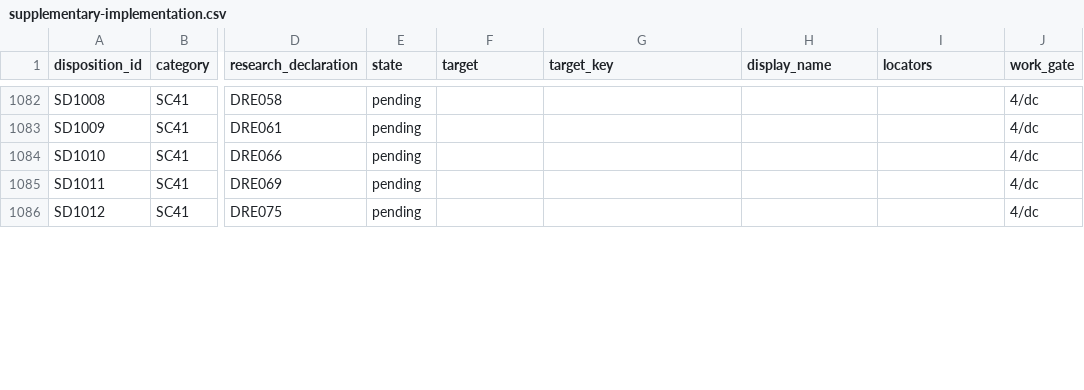
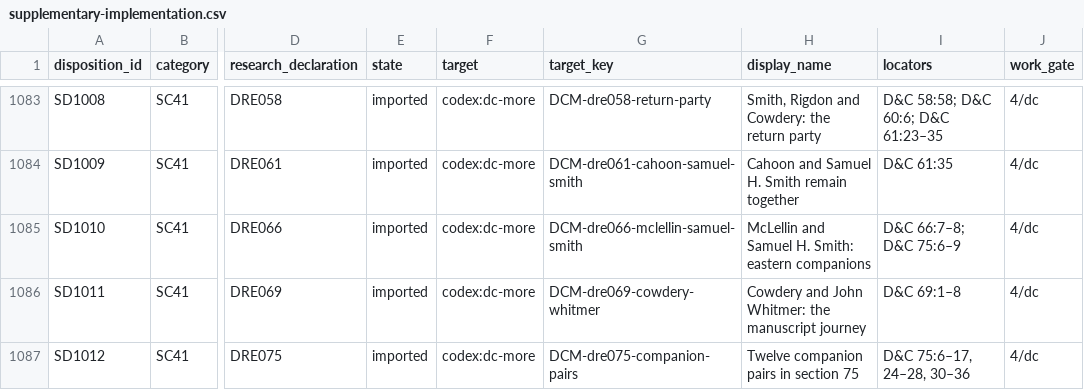
Before and after one commit to mckayec/universe-sandbox, a CSV file: docs/universes/packs/lds-standard-works/supplementary-implementation.csv, drawn as a sheet; only a part is shown, gaps mark what is left out; addresses are those after the commit; the diff covers the shown part only; the diff names each change by its address in the sheet, - before the commit and + after, or states it on an @@ line.

```diff
--- a/docs/universes/packs/lds-standard-works/supplementary-implementation.csv
+++ b/docs/universes/packs/lds-standard-works/supplementary-implementation.csv
-E1083:E1087 (state): pending
+E1083:E1087 (state): imported
-F1083:F1087 (target): (empty)
+F1083:F1087 (target): codex:dc-more
-G1083 (target_key): (empty)
+G1083 (target_key): DCM-dre058-return-party
-H1083 (display_name): (empty)
+H1083 (display_name): Smith, Rigdon and Cowdery: the return party
-I1083 (locators): (empty)
+I1083 (locators): D&C 58:58; D&C 60:6; D&C 61:23–35
-G1084 (target_key): (empty)
+G1084 (target_key): DCM-dre061-cahoon-samuel-smith
-H1084 (display_name): (empty)
+H1084 (display_name): Cahoon and Samuel H. Smith remain together
-I1084 (locators): (empty)
+I1084 (locators): D&C 61:35
-G1085 (target_key): (empty)
+G1085 (target_key): DCM-dre066-mclellin-samuel-smith
-H1085 (display_name): (empty)
+H1085 (display_name): McLellin and Samuel H. Smith: eastern companions
-I1085 (locators): (empty)
+I1085 (locators): D&C 66:7–8; D&C 75:6–9
-G1086 (target_key): (empty)
+G1086 (target_key): DCM-dre069-cowdery-whitmer
-H1086 (display_name): (empty)
+H1086 (display_name): Cowdery and John Whitmer: the manuscript journey
-I1086 (locators): (empty)
+I1086 (locators): D&C 69:1–8
-G1087 (target_key): (empty)
+G1087 (target_key): DCM-dre075-companion-pairs
-H1087 (display_name): (empty)
+H1087 (display_name): Twelve companion pairs in section 75
-I1087 (locators): (empty)
+I1087 (locators): D&C 75:6–17, 24–28, 30–36
```
Also changed, not shown: 1 added row and 158 edited cells elsewhere in this file, 6 other files.
